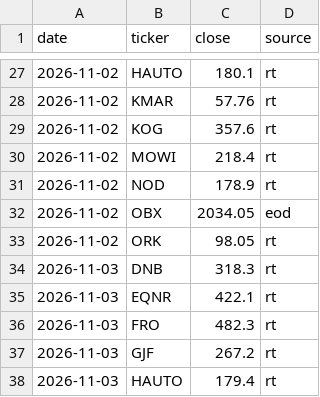
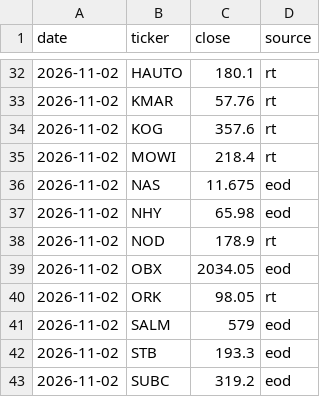
Before and after one commit to havardberget/papirportefolje-data, a CSV file: data/prices.csv, drawn as a sheet; only a part is shown, gaps mark what is left out; the shorter side is filled out with more unchanged rows; the diff covers the shown part only; the diff names each change by its address in the sheet, - before the commit and + after, or states it on an @@ line.

```diff
--- a/data/prices.csv
+++ b/data/prices.csv
+row 36: 2026-11-02 | NAS | 11.675 | eod
+row 37: 2026-11-02 | NHY | 65.98 | eod
+row 41: 2026-11-02 | SALM | 579 | eod
+row 42: 2026-11-02 | STB | 193.3 | eod
+row 43: 2026-11-02 | SUBC | 319.2 | eod
```
Also changed, not shown: 38 added rows elsewhere in this file, data/usage.csv, 1 other file.
